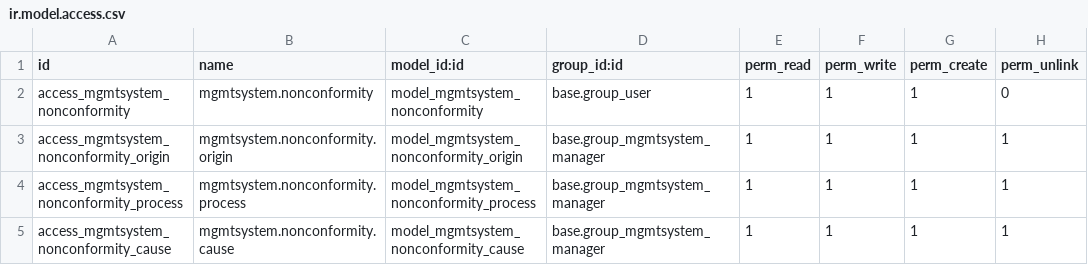
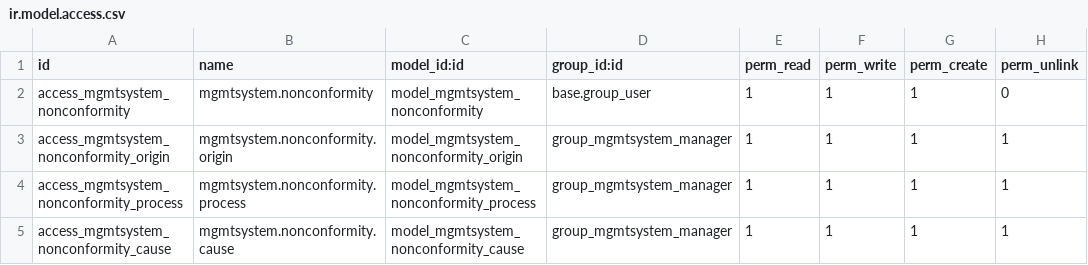
Before and after one commit to OpusVL/odoo-mgmtsystem, a CSV file: mgmtsystem/security/ir.model.access.csv, drawn as a sheet.

Commit message:
[FIX] group_mgmtsystem_manager XML ID [IMP] mgmtsystem_kpi

```diff
--- a/mgmtsystem/security/ir.model.access.csv
+++ b/mgmtsystem/security/ir.model.access.csv
@@ -2,4 +2,4 @@
 "access_mgmtsystem_nonconformity","mgmtsystem.nonconformity","model_mgmtsystem_nonconformity","base.group_user",1,1,1,0
-"access_mgmtsystem_nonconformity_origin","mgmtsystem.nonconformity.origin","model_mgmtsystem_nonconformity_origin","base.group_mgmtsystem_manager",1,1,1,1
-"access_mgmtsystem_nonconformity_process","mgmtsystem.nonconformity.process","model_mgmtsystem_nonconformity_process","base.group_mgmtsystem_manager",1,1,1,1
-"access_mgmtsystem_nonconformity_cause","mgmtsystem.nonconformity.cause","model_mgmtsystem_nonconformity_cause","base.group_mgmtsystem_manager",1,1,1,1
+"access_mgmtsystem_nonconformity_origin","mgmtsystem.nonconformity.origin","model_mgmtsystem_nonconformity_origin","group_mgmtsystem_manager",1,1,1,1
+"access_mgmtsystem_nonconformity_process","mgmtsystem.nonconformity.process","model_mgmtsystem_nonconformity_process","group_mgmtsystem_manager",1,1,1,1
+"access_mgmtsystem_nonconformity_cause","mgmtsystem.nonconformity.cause","model_mgmtsystem_nonconformity_cause","group_mgmtsystem_manager",1,1,1,1
```
Also changed, not shown: mgmtsystem_audit/security/ir.model.access.csv, mgmtsystem_hazard/security/ir.model.access.csv, 15 other files.
